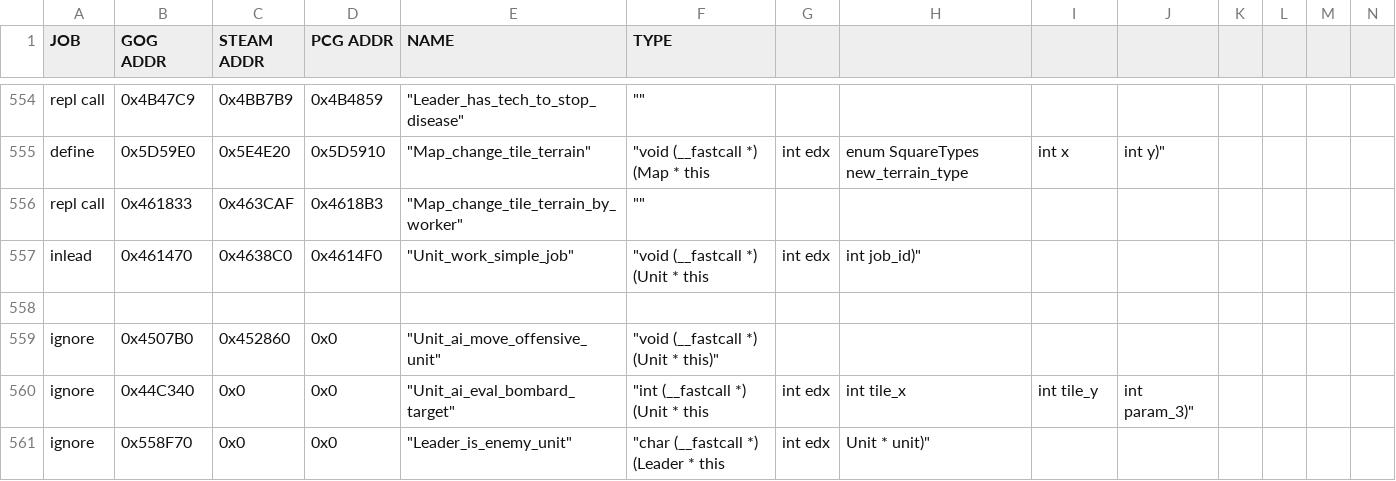
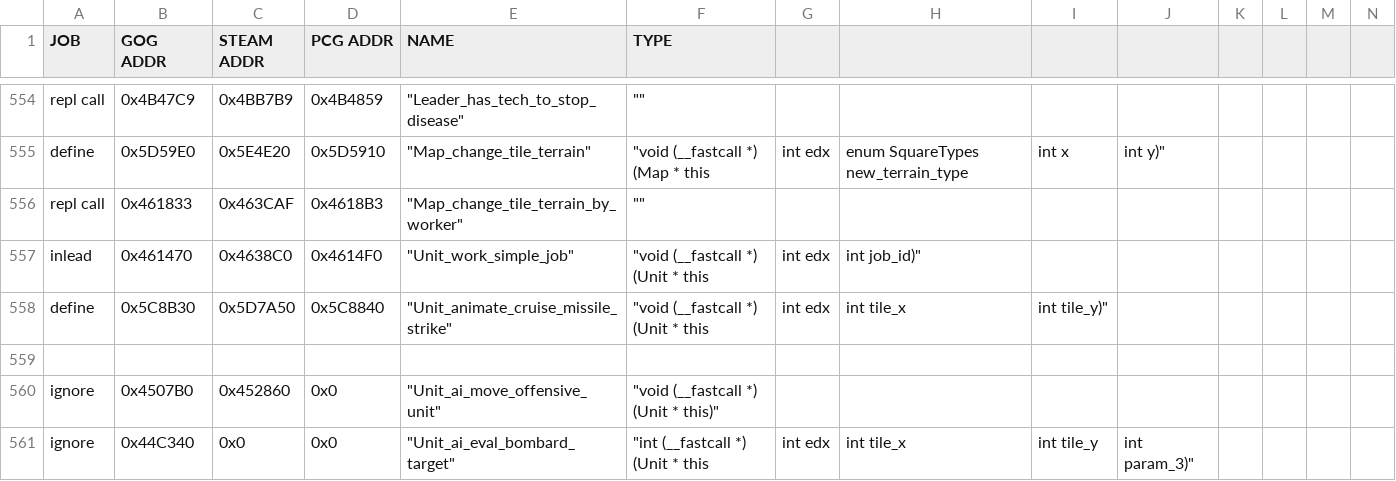
Before and after one commit to maxpetul/C3X, a CSV file: civ_prog_objects.csv, drawn as a sheet; only a part is shown, gaps mark what is left out; the shorter side is filled out with more unchanged rows; rows hold the shown columns only; the diff names each change by its address in the sheet, - before the commit and + after, or states it on an @@ line.

Commit message:
Play the cruise missile strike animation instead of the standard bombard animation when a CM does a precision strike

```diff
--- a/civ_prog_objects.csv
+++ b/civ_prog_objects.csv
+row 558: define | 0x5C8B30 | 0x5D7A50 | 0x5C8840 | "Unit_animate_cruise_missile_strike" | "void (__fastcall *) (Unit * this | int edx | int tile_x | int tile_y)"
```
Also changed, not shown: 1 other file.
